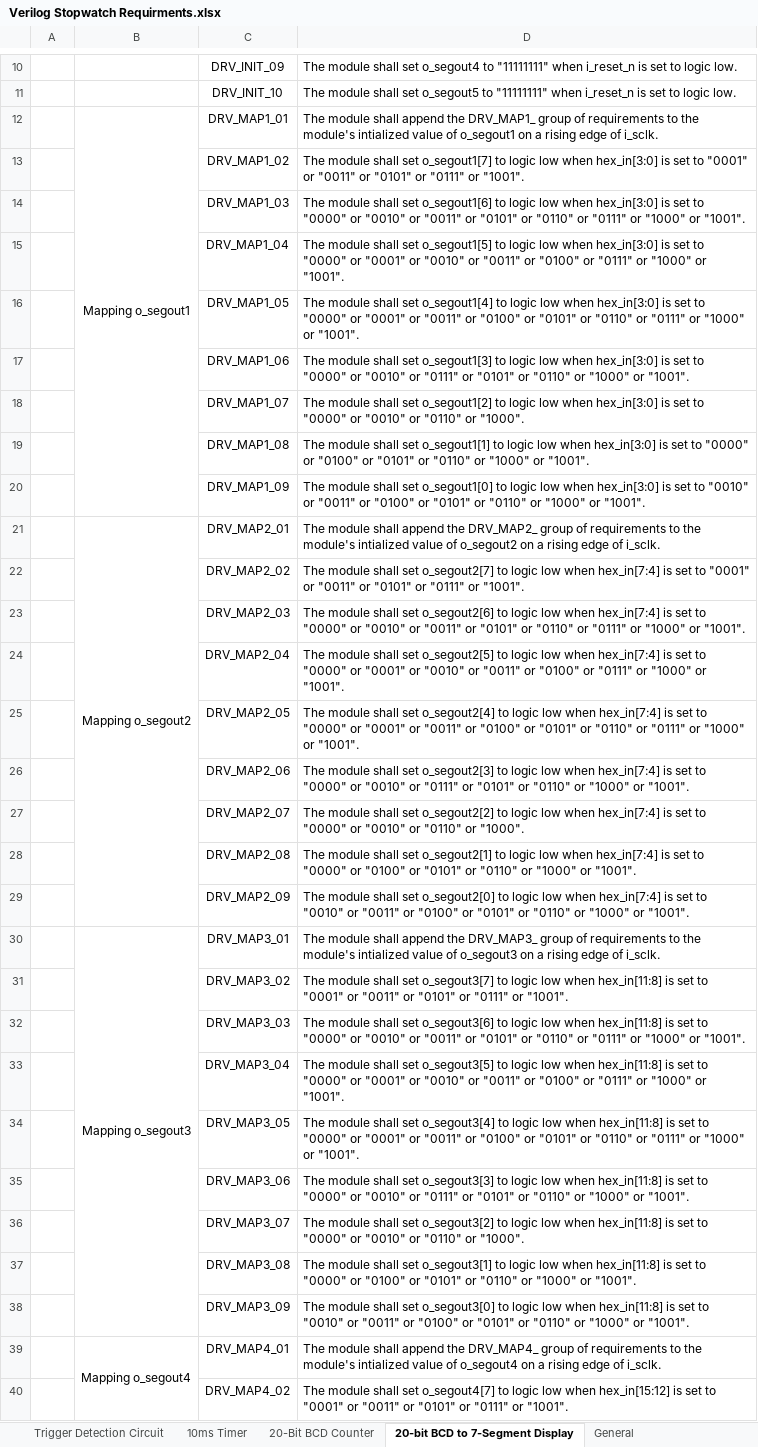
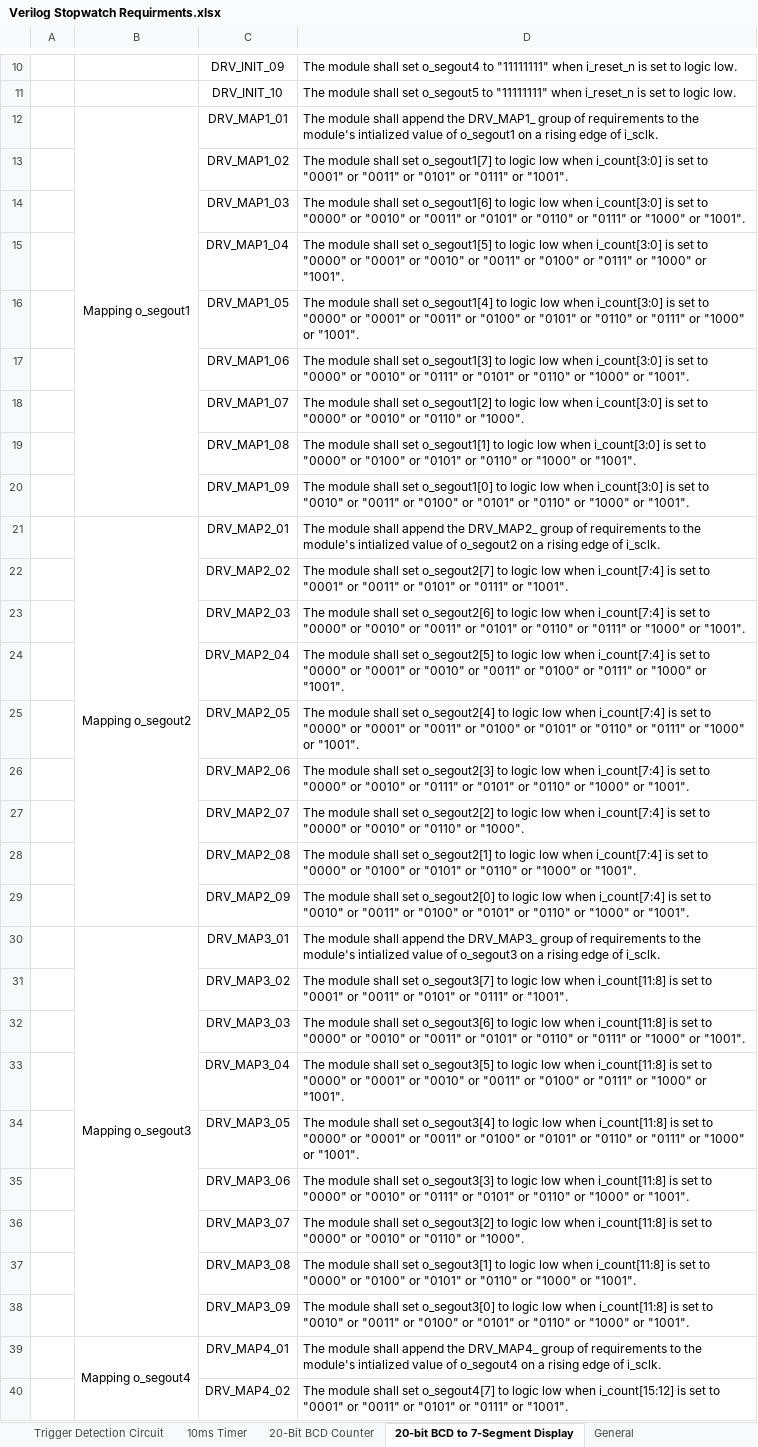
Before and after one commit to ColinFritzLtts/Verilog_Stopwatch, an Excel workbook: Life_Cycle_Data/Requirements_Docs/Verilog Stopwatch Requirments.xlsx, sheet 20-bit BCD to 7-Segment Display, drawn as a sheet; only a part is shown, gaps mark what is left out; values as stored, in another font and other column widths than the file's, no borders; the diff covers the shown part only; the diff names each change by its address in the sheet, - before the commit and + after, or states it on an @@ line.

Commit message:
Andrew-[SWATCH-113]-complete
Updated input port name(hex_in -> i_count)

```diff
--- a/Life_Cycle_Data/Requirements_Docs/Verilog Stopwatch Requirments.xlsx (sheet 20-bit BCD to 7-Segment Display)
+++ b/Life_Cycle_Data/Requirements_Docs/Verilog Stopwatch Requirments.xlsx (sheet 20-bit BCD to 7-Segment Display)
-D13: …low when hex_in[3:0] is set…
+D13: …low when i_count[3:0] is set…
-D14: …low when hex_in[3:0] is set…
+D14: …low when i_count[3:0] is set…
-D15: …low when hex_in[3:0] is set…
+D15: …low when i_count[3:0] is set…
-D16: …low when hex_in[3:0] is set…
+D16: …low when i_count[3:0] is set…
-D17: …low when hex_in[3:0] is set…
+D17: …low when i_count[3:0] is set…
-D18: …low when hex_in[3:0] is set…
+D18: …low when i_count[3:0] is set…
-D19: …low when hex_in[3:0] is set…
+D19: …low when i_count[3:0] is set…
-D20: …low when hex_in[3:0] is set…
+D20: …low when i_count[3:0] is set…
-D22: …low when hex_in[7:4] is set…
+D22: …low when i_count[7:4] is set…
-D23: …low when hex_in[7:4] is set…
+D23: …low when i_count[7:4] is set…
-D24: …low when hex_in[7:4] is set…
+D24: …low when i_count[7:4] is set…
-D25: …low when hex_in[7:4] is set…
+D25: …low when i_count[7:4] is set…
-D26: …low when hex_in[7:4] is set…
+D26: …low when i_count[7:4] is set…
-D27: …low when hex_in[7:4] is set…
+D27: …low when i_count[7:4] is set…
-D28: …low when hex_in[7:4] is set…
+D28: …low when i_count[7:4] is set…
-D29: …low when hex_in[7:4] is set…
+D29: …low when i_count[7:4] is set…
-D31: …low when hex_in[11:8] is set…
+D31: …low when i_count[11:8] is set…
-D32: …low when hex_in[11:8] is set…
+D32: …low when i_count[11:8] is set…
-D33: …low when hex_in[11:8] is set…
+D33: …low when i_count[11:8] is set…
-D34: …low when hex_in[11:8] is set…
+D34: …low when i_count[11:8] is set…
-D35: …low when hex_in[11:8] is set…
+D35: …low when i_count[11:8] is set…
-D36: …low when hex_in[11:8] is set…
+D36: …low when i_count[11:8] is set…
-D37: …low when hex_in[11:8] is set…
+D37: …low when i_count[11:8] is set…
-D38: …low when hex_in[11:8] is set…
+D38: …low when i_count[11:8] is set…
-D40: …low when hex_in[15:12] is set…
+D40: …low when i_count[15:12] is set…
```
Also changed, not shown: 15 edited cells elsewhere in this sheet.
